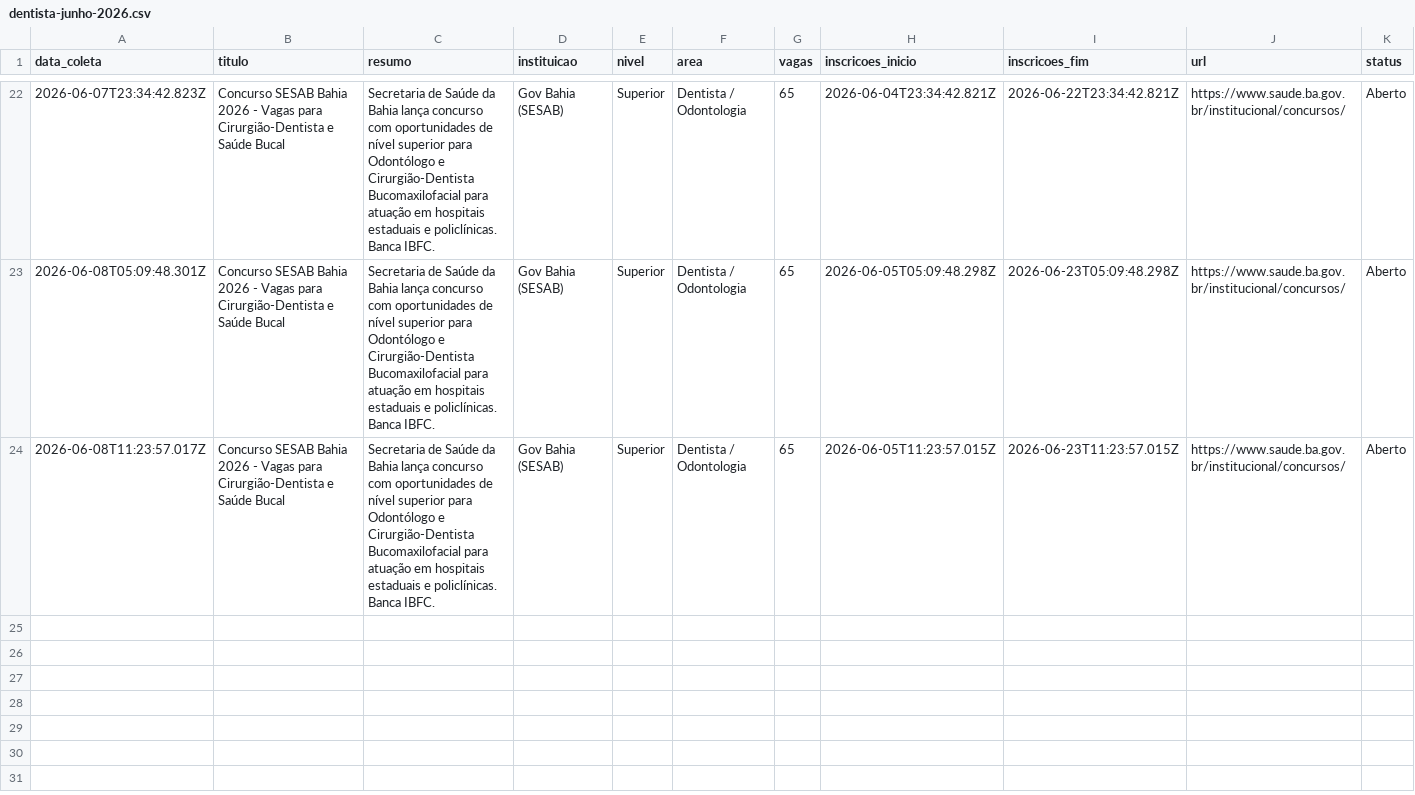
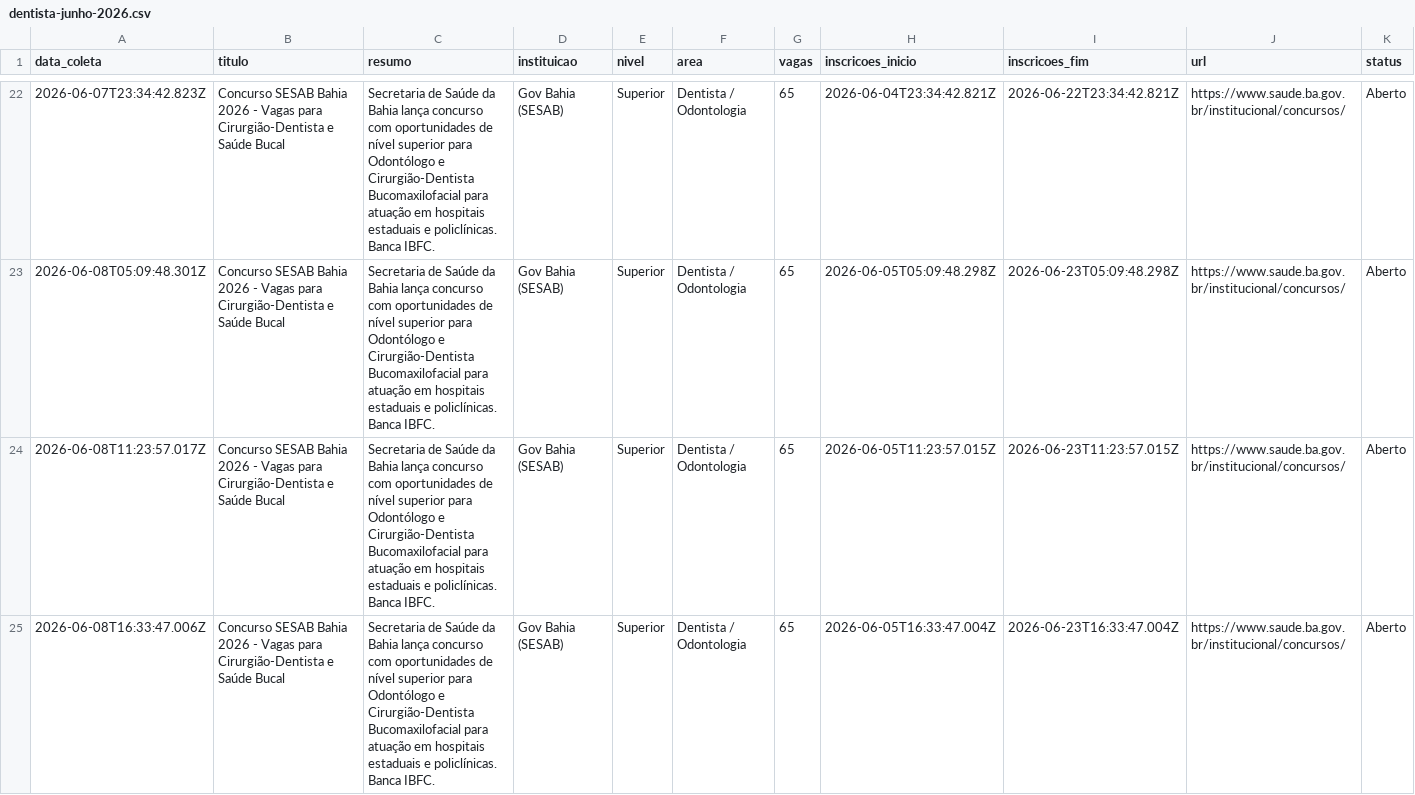
Before and after one commit to yuriluna85/concursos-bahia, a CSV file: DATA/2026/06/dentista-junho-2026.csv, drawn as a sheet; only a part is shown, gaps mark what is left out; rows hold the shown columns only; the diff names each change by its address in the sheet, - before the commit and + after, or states it on an @@ line.

```diff
--- a/DATA/2026/06/dentista-junho-2026.csv
+++ b/DATA/2026/06/dentista-junho-2026.csv
+row 25: 2026-06-08T16:33:47.006Z | Concurso SESAB Bahia 2026 - Vagas para Cirurgião-Dentista e Saúde Bucal | Secretaria de Saúde da Bahia lança concurso com oportunidades de nível superior para Odontólogo e Cirurgião-Dentista Bucomaxilofacial para atuação em hospitais estaduais e policlínicas. Banca IBFC. | Gov Bahia (SESAB) | Superior | Dentista / Odontologia | 65 | 2026-06-05T16:33:47.004Z | 2026-06-23T16:33:47.004Z | https://www.saude.ba.gov.br/institucional/concursos/ | Aberto
```
Also changed, not shown: DATA/2026/06/geral-junho-2026.csv, DATA/2026/06/pedagogo-junho-2026.csv, 4 other files.
